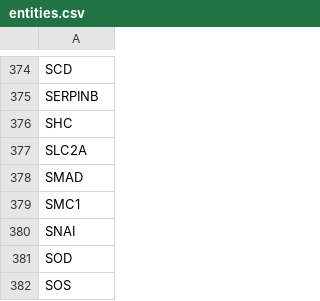
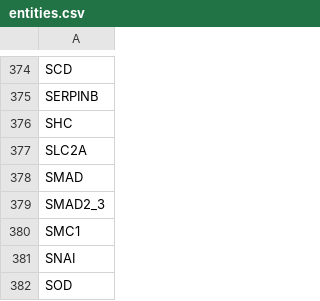
Before and after one commit to johnbachman/famplex, a CSV file: entities.csv, drawn as a sheet; only a part is shown, gaps mark what is left out; the shorter side is filled out with more unchanged rows.

```diff
--- a/entities.csv
+++ b/entities.csv
@@ -378,2 +378,3 @@ SLC2A
 SMAD
+SMAD2_3
 SMC1
```
Also changed, not shown: grounding_map.csv, relations.csv.
